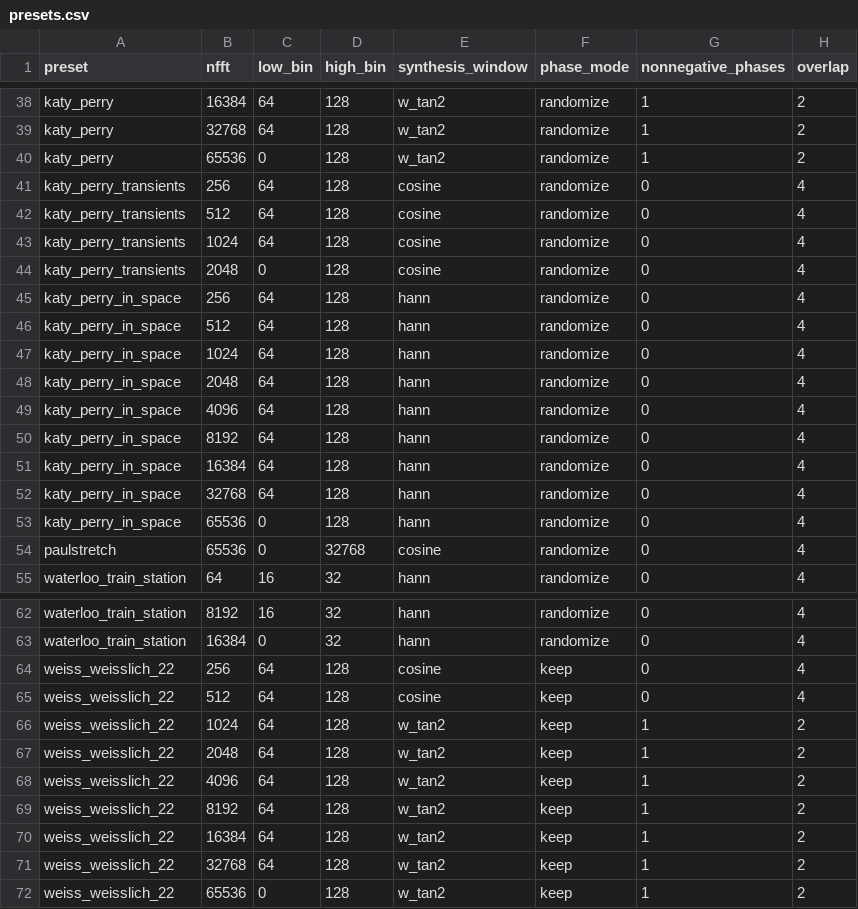
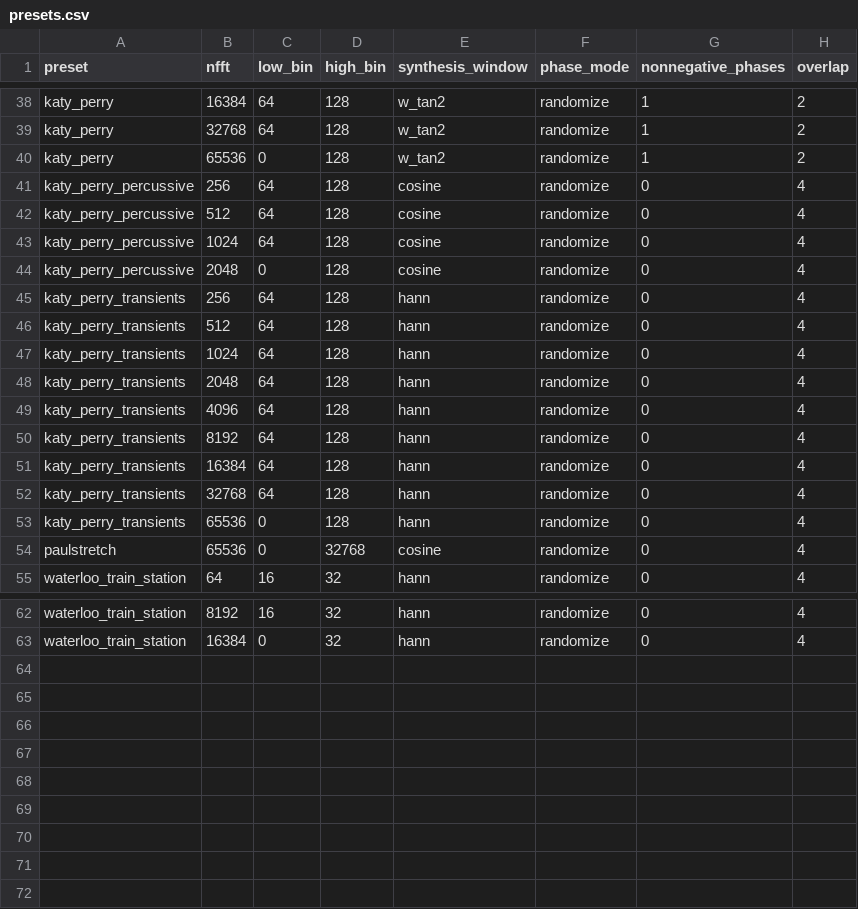
Before and after one commit to spluta/TimeStretch, a CSV file: python/presets.csv, drawn as a sheet; only a part is shown, gaps mark what is left out; the diff covers the shown part only.

Commit message:
Added preset docs

```diff
--- a/python/presets.csv
+++ b/python/presets.csv
@@ -40,15 +40,15 @@ katy_perry,32768,64,128,w_tan2,randomize,1,2
 katy_perry,65536,0,128,w_tan2,randomize,1,2
-katy_perry_transients,256,64,128,cosine,randomize,0,4
-katy_perry_transients,512,64,128,cosine,randomize,0,4
-katy_perry_transients,1024,64,128,cosine,randomize,0,4
-katy_perry_transients,2048,0,128,cosine,randomize,0,4
-katy_perry_in_space,256,64,128,hann,randomize,0,4
-katy_perry_in_space,512,64,128,hann,randomize,0,4
-katy_perry_in_space,1024,64,128,hann,randomize,0,4
-katy_perry_in_space,2048,64,128,hann,randomize,0,4
-katy_perry_in_space,4096,64,128,hann,randomize,0,4
-katy_perry_in_space,8192,64,128,hann,randomize,0,4
-katy_perry_in_space,16384,64,128,hann,randomize,0,4
-katy_perry_in_space,32768,64,128,hann,randomize,0,4
-katy_perry_in_space,65536,0,128,hann,randomize,0,4
+katy_perry_percussive,256,64,128,cosine,randomize,0,4
+katy_perry_percussive,512,64,128,cosine,randomize,0,4
+katy_perry_percussive,1024,64,128,cosine,randomize,0,4
+katy_perry_percussive,2048,0,128,cosine,randomize,0,4
+katy_perry_transients,256,64,128,hann,randomize,0,4
+katy_perry_transients,512,64,128,hann,randomize,0,4
+katy_perry_transients,1024,64,128,hann,randomize,0,4
+katy_perry_transients,2048,64,128,hann,randomize,0,4
+katy_perry_transients,4096,64,128,hann,randomize,0,4
+katy_perry_transients,8192,64,128,hann,randomize,0,4
+katy_perry_transients,16384,64,128,hann,randomize,0,4
+katy_perry_transients,32768,64,128,hann,randomize,0,4
+katy_perry_transients,65536,0,128,hann,randomize,0,4
 paulstretch,65536,0,32768,cosine,randomize,0,4
@@ -63,10 +63 @@ waterloo_train_station,8192,16,32,hann,randomize,0,4
 waterloo_train_station,16384,0,32,hann,randomize,0,4
-weiss_weisslich_22,256,64,128,cosine,keep,0,4
-weiss_weisslich_22,512,64,128,cosine,keep,0,4
-weiss_weisslich_22,1024,64,128,w_tan2,keep,1,2
-weiss_weisslich_22,2048,64,128,w_tan2,keep,1,2
-weiss_weisslich_22,4096,64,128,w_tan2,keep,1,2
-weiss_weisslich_22,8192,64,128,w_tan2,keep,1,2
-weiss_weisslich_22,16384,64,128,w_tan2,keep,1,2
-weiss_weisslich_22,32768,64,128,w_tan2,keep,1,2
-weiss_weisslich_22,65536,0,128,w_tan2,keep,1,2
```
Also changed, not shown: 10 edited cells elsewhere in this file, 2 other files.
